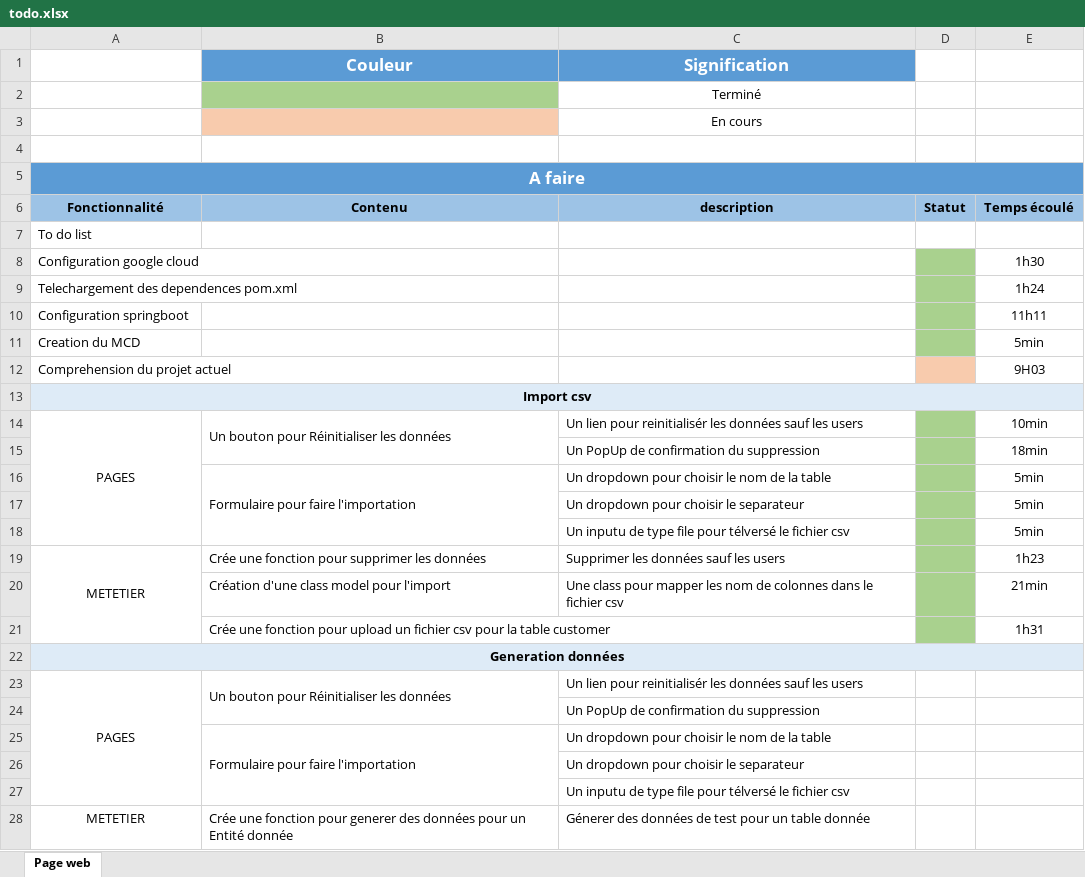
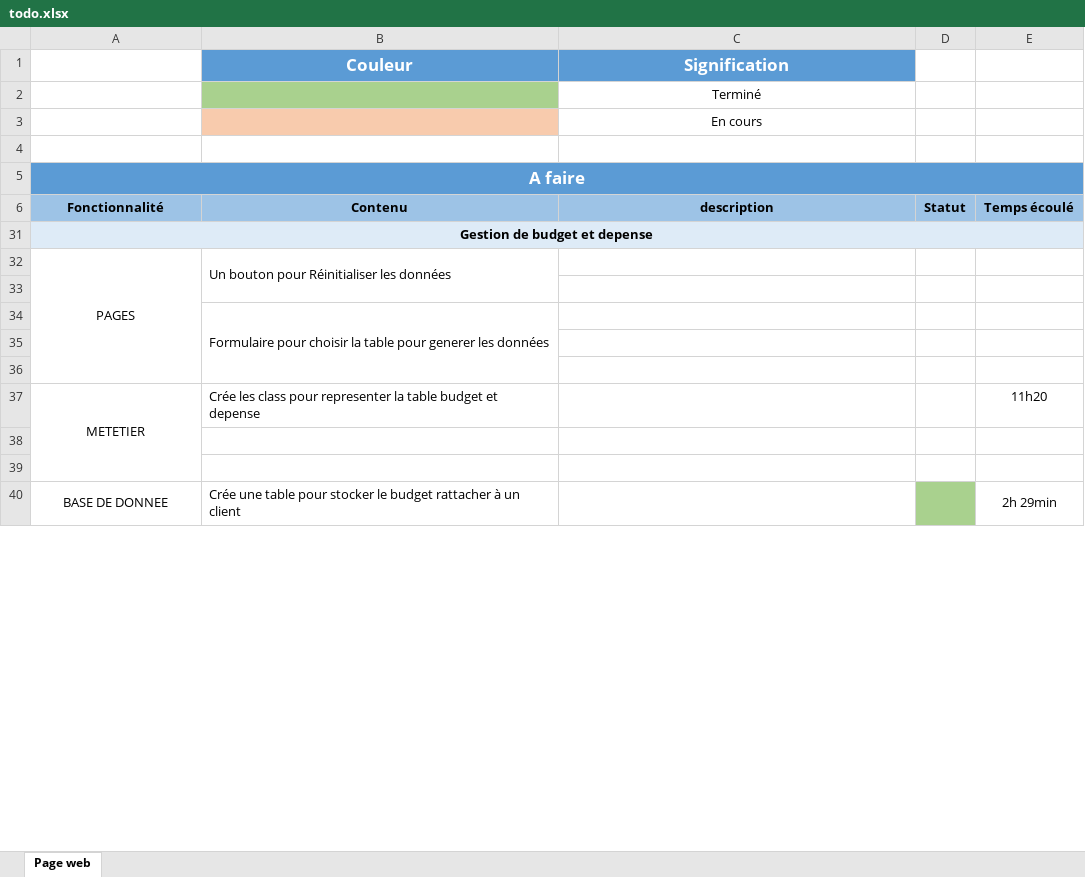
Before and after one commit to TahinaBemax/evaluation-S6, an Excel workbook: todo-list/todo.xlsx, sheet Page web, drawn as a sheet; only a part is shown; values as stored, in another font and other column widths than the file's, no borders; removed rows and columns are numbered as before the commit, all else as after; the diff covers the shown part only; the diff names each change by its address in the sheet, - before the commit and + after, or states it on an @@ line.

Commit message:
Modification de MCD en ajoutant la table budget et depense

```diff
--- a/todo-list/todo.xlsx (sheet Page web)
+++ b/todo-list/todo.xlsx (sheet Page web)
-A31: To do list
+A31: Gestion de budget et depense
-A31:E31 fill: none
+A31:E31 fill: #DEEBF7
@@ A31 bold: off → on, alignment: left → center @@
+A31:E31 merged
@@ row 8 hidden: Configuration google cloud |  |  |  | 1h30 @@
@@ row 9 hidden: Telechargement des dependences pom.xml |  |  |  | 1h24 @@
@@ row 10 hidden: Configuration springboot |  |  |  | 11h11 @@
@@ row 11 hidden: Creation du MCD |  |  |  | 5min @@
@@ row 12 hidden: Comprehension du projet actuel |  |  |  | 9H03 @@
@@ row 13 hidden: Import csv @@
@@ row 14 hidden: PAGES | Un bouton pour Réinitialiser les données | Un lien pour reinitialisér les données sauf les users |  | 10min @@
@@ row 15 hidden:  |  | Un PopUp de confirmation du suppression |  | 18min @@
@@ row 16 hidden:  | Formulaire pour faire l'importation | Un dropdown pour choisir le nom de la table |  | 5min @@
@@ row 17 hidden:  |  | Un dropdown pour choisir le separateur |  | 5min @@
@@ row 18 hidden:  |  | Un inputu de type file pour télversé le fichier csv |  | 5min @@
@@ row 19 hidden: METETIER | Crée une fonction pour supprimer les données | Supprimer les données sauf les users |  | 1h23 @@
@@ row 20 hidden:  | Création d'une class model pour l'import | Une class pour mapper les nom de colonnes dans le fichier csv |  | 21min @@
@@ row 21 hidden:  | Crée une fonction pour upload un fichier csv pour la table customer |  |  | 1h31 @@
@@ row 22 hidden: Generation données @@
-A23:A27 merged
+A32:A36 merged
-C32 (Signification): Un lien pour reinitialisér les données sauf les users
+C32 (Signification): (empty)
-C33 (Signification): Un PopUp de confirmation du suppression
+C33 (Signification): (empty)
+row 34:  | Formulaire pour choisir la table pour generer les données
-row 35:  | Formulaire pour faire l'importation | Un dropdown pour choisir le nom de la table
+row 35: (empty)
-B25:B27 merged
-C36 (Signification): Un dropdown pour choisir le separateur
+C36 (Signification): (empty)
+row 37: METETIER | Crée les class pour representer la table budget et depense |  |  | 11h20
-C38 (Signification): Un inputu de type file pour télversé le fichier csv
+C38 (Signification): (empty)
-row 39: METETIER | Crée une fonction pour generer des données pour un Entité donnée | Génerer des données de test pour un table donnée
+row 39: (empty)
+row 40: BASE DE DONNEE | Crée une table pour stocker le budget rattacher à un client |  |  | 2h 29min
```
Also changed, not shown: 1 added row elsewhere in this sheet, hidden cells, 2 other files.
